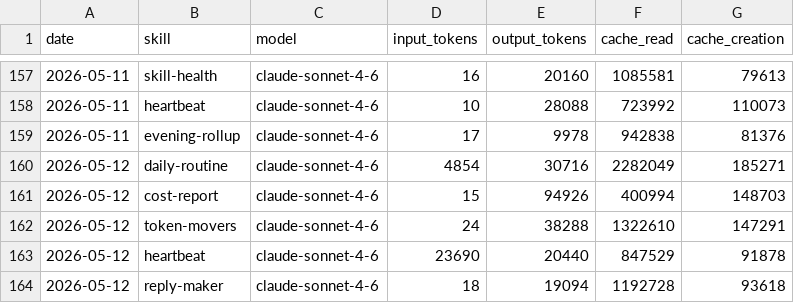
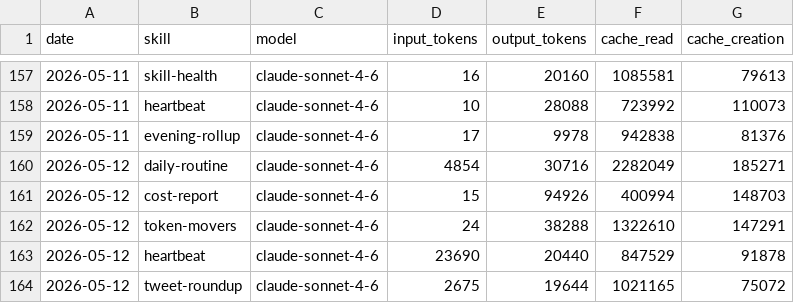
Before and after one commit to tomscaria/aeon, a CSV file: memory/token-usage.csv, drawn as a sheet; only a part is shown, gaps mark what is left out.

Commit message:
chore(tweet-roundup): auto-commit 2026-05-12

```diff
--- a/memory/token-usage.csv
+++ b/memory/token-usage.csv
@@ -163,2 +163,2 @@ date,skill,model,input_tokens,output_tokens,cache_read,cache_creation
 2026-05-12,heartbeat,claude-sonnet-4-6,23690,20440,847529,91878
-2026-05-12,reply-maker,claude-sonnet-4-6,18,19094,1192728,93618
+2026-05-12,tweet-roundup,claude-sonnet-4-6,2675,19644,1021165,75072
```
Also changed, not shown: 5 other files.
